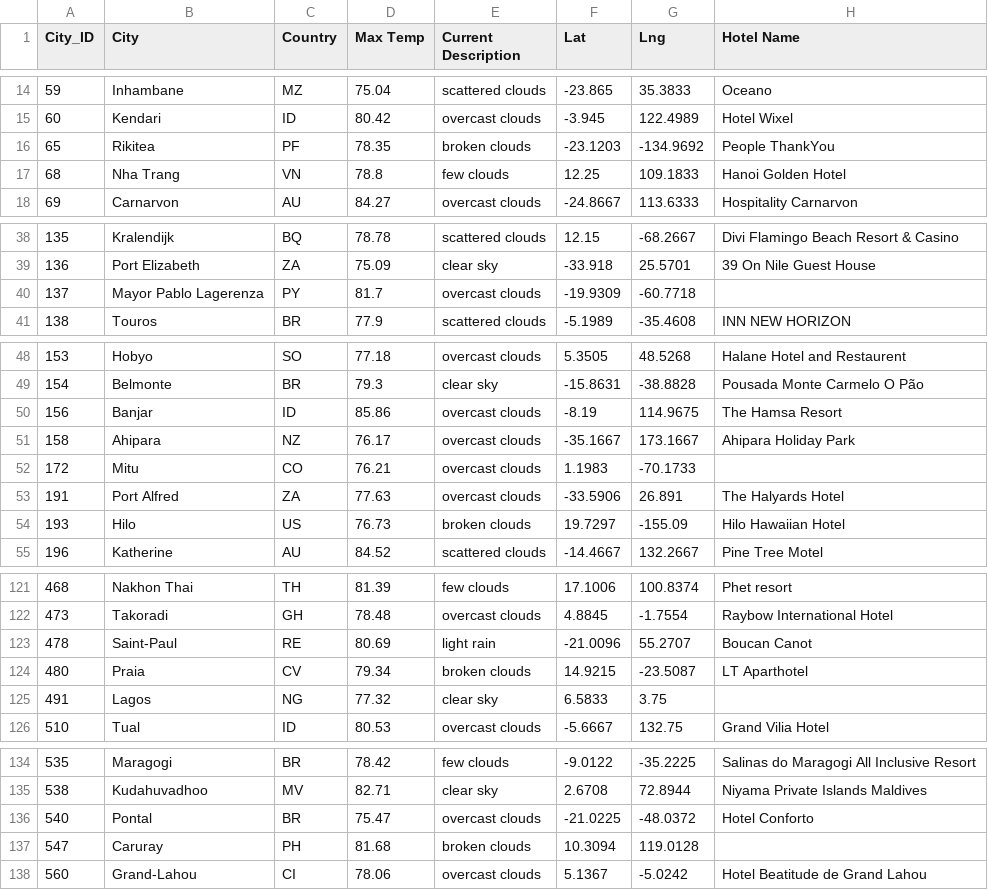
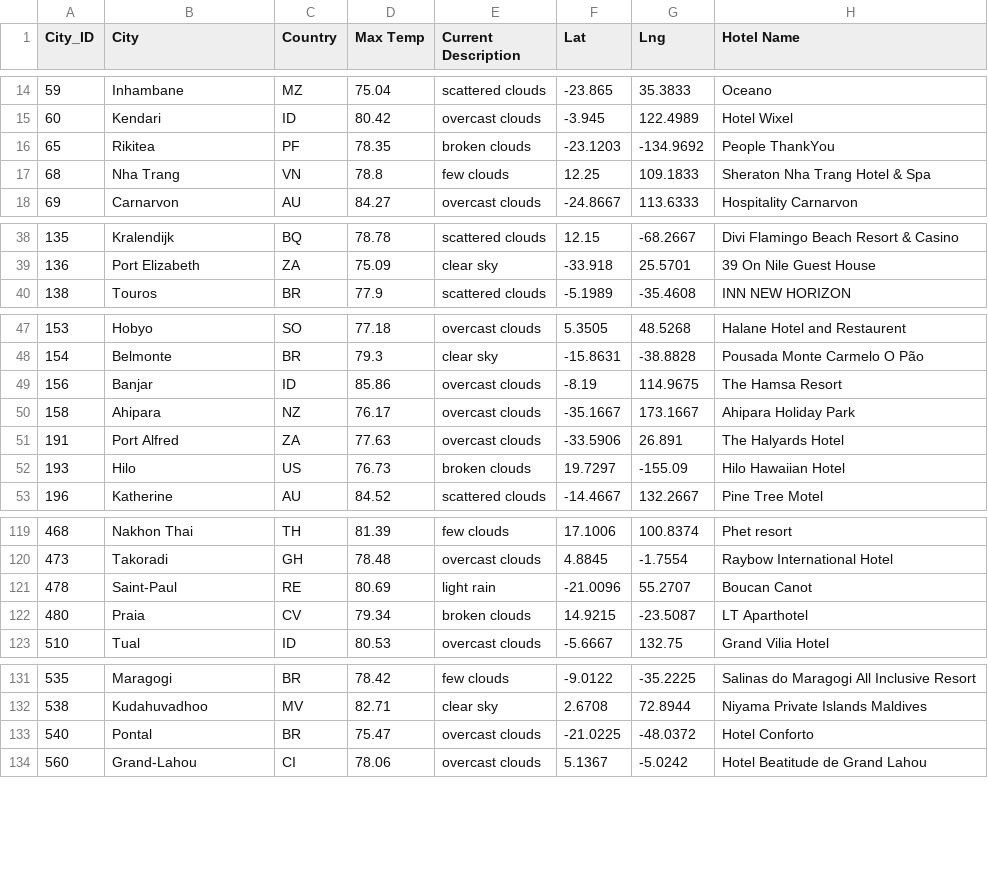
Before and after one commit to aberloro/World_Weather_Analysis, a CSV file: Vacation_Search/WeatherPy_vacation.csv, drawn as a sheet; only a part is shown, gaps mark what is left out; the diff covers the shown part only.

```diff
--- a/Vacation_Search/WeatherPy_vacation.csv
+++ b/Vacation_Search/WeatherPy_vacation.csv
@@ -16,3 +16,3 @@ City_ID,City,Country,Max Temp,Current Description,Lat,Lng,Hotel Name
 65,Rikitea,PF,78.35,broken clouds,-23.1203,-134.9692,People ThankYou
-68,Nha Trang,VN,78.8,few clouds,12.25,109.1833,Hanoi Golden Hotel
+68,Nha Trang,VN,78.8,few clouds,12.25,109.1833,Sheraton Nha Trang Hotel & Spa
 69,Carnarvon,AU,84.27,overcast clouds,-24.8667,113.6333,Hospitality Carnarvon
@@ -39,3 +39,2 @@ City_ID,City,Country,Max Temp,Current Description,Lat,Lng,Hotel Name
 136,Port Elizabeth,ZA,75.09,clear sky,-33.918,25.5701,39 On Nile Guest House
-137,Mayor Pablo Lagerenza,PY,81.7,overcast clouds,-19.9309,-60.7718,
 138,Touros,BR,77.9,scattered clouds,-5.1989,-35.4608,INN NEW HORIZON
@@ -51,3 +50,2 @@ City_ID,City,Country,Max Temp,Current Description,Lat,Lng,Hotel Name
 158,Ahipara,NZ,76.17,overcast clouds,-35.1667,173.1667,Ahipara Holiday Park
-172,Mitu,CO,76.21,overcast clouds,1.1983,-70.1733,
 191,Port Alfred,ZA,77.63,overcast clouds,-33.5906,26.891,The Halyards Hotel
@@ -124,3 +122,2 @@ City_ID,City,Country,Max Temp,Current Description,Lat,Lng,Hotel Name
 480,Praia,CV,79.34,broken clouds,14.9215,-23.5087,LT Aparthotel
-491,Lagos,NG,77.32,clear sky,6.5833,3.75,
 510,Tual,ID,80.53,overcast clouds,-5.6667,132.75,Grand Vilia Hotel
@@ -136,3 +133,2 @@ City_ID,City,Country,Max Temp,Current Description,Lat,Lng,Hotel Name
 540,Pontal,BR,75.47,overcast clouds,-21.0225,-48.0372,Hotel Conforto
-547,Caruray,PH,81.68,broken clouds,10.3094,119.0128,
 560,Grand-Lahou,CI,78.06,overcast clouds,5.1367,-5.0242,Hotel Beatitude de Grand Lahou
```
Also changed, not shown: 1 edited cell elsewhere in this file, 1 other file.
